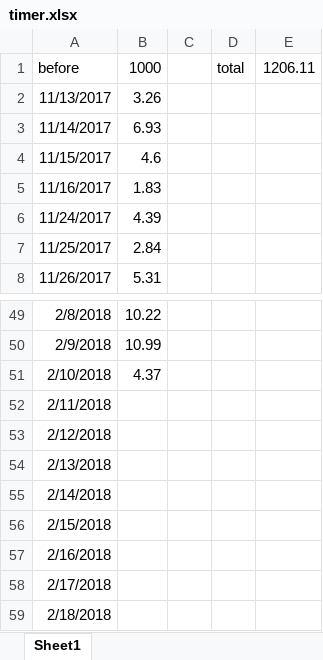
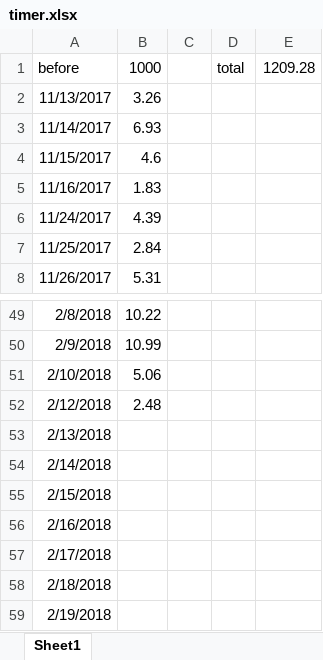
Before and after one commit to wuliwiki/PhysWiki-log, an Excel workbook: timer.xlsx, sheet Sheet1, drawn as a sheet; only a part is shown, gaps mark what is left out; the shorter side is filled out with more unchanged rows; values as stored, in another font and other column widths than the file's, no borders; removed rows and columns are numbered as before the commit, all else as after; the diff names each change by its address in the sheet, - before the commit and + after, or states it on an @@ line.

```diff
--- a/timer.xlsx (sheet Sheet1)
+++ b/timer.xlsx (sheet Sheet1)
-E1: 1206.11
+E1: 1209.28
-B51: 4.37
+B51: 5.06
-row 52: 2/11/2018
-B52: (empty)
+B52: 2.48
```
Also changed, not shown: 词条标签对照表.xlsx, 12 other files.
